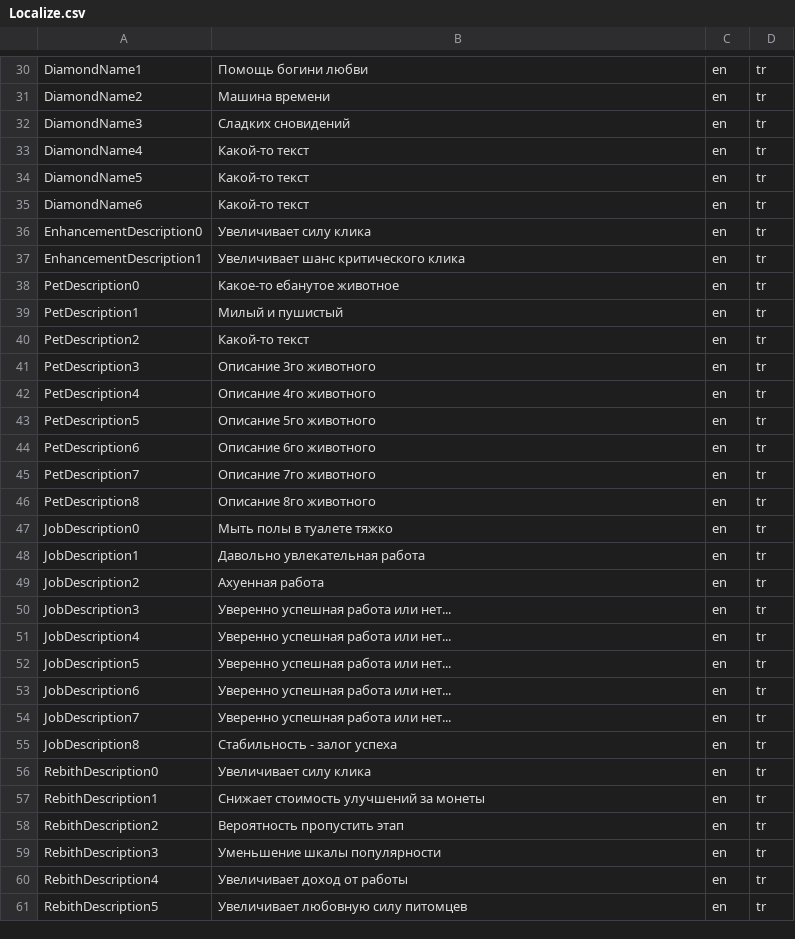
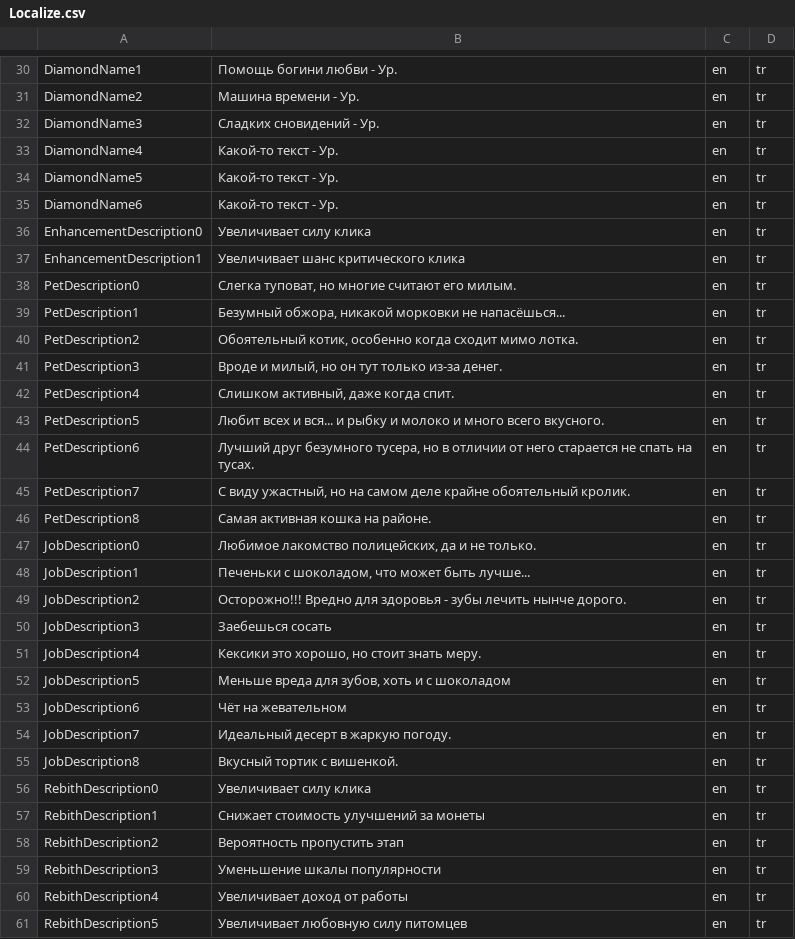
Before and after one commit to Raijin47/Clicker3D, a CSV file: Assets/_Source/Resources/Localization/Localize.csv, drawn as a sheet; only a part is shown, gaps mark what is left out; the diff covers the shown part only; the diff names each change by its address in the sheet, - before the commit and + after, or states it on an @@ line.

```diff
--- a/Assets/_Source/Resources/Localization/Localize.csv
+++ b/Assets/_Source/Resources/Localization/Localize.csv
-B30: Помощь богини любви
+B30: Помощь богини любви - Ур.
-B31: Машина времени
+B31: Машина времени - Ур.
-B32: Сладких сновидений
+B32: Сладких сновидений - Ур.
-B33:B35: Какой-то текст
+B33:B35: Какой-то текст - Ур.
-B38: Какое-то ебанутое животное
+B38: Слегка туповат, но многие считают его милым.
-B39: Милый и пушистый
+B39: Безумный обжора, никакой морковки не напасёшься...
-B40: Какой-то текст
+B40: Обоятельный котик, особенно когда сходит мимо лотка.
-B41: Описание 3го животного
+B41: Вроде и милый, но он тут только из-за денег.
-B42: Описание 4го животного
+B42: Слишком активный, даже когда спит.
-B43: Описание 5го животного
+B43: Любит всех и вся... и рыбку и молоко и много всего вкусного.
-B44: Описание 6го животного
+B44: Лучший друг безумного тусера, но в отличии от него старается не спать на тусах.
-B45: Описание 7го животного
+B45: С виду ужастный, но на самом деле крайне обоятельный кролик.
-B46: Описание 8го животного
+B46: Самая активная кошка на районе.
-B47: Мыть полы в туалете тяжко
+B47: Любимое лакомство полицейских, да и не только.
-B48: Давольно увлекательная работа
+B48: Печеньки с шоколадом, что может быть лучше...
-B49: Ахуенная работа
+B49: Осторожно!!! Вредно для здоровья - зубы лечить нынче дорого.
-B50: Уверенно успешная работа или нет...
+B50: Заебешься сосать
-B51: Уверенно успешная работа или нет...
+B51: Кексики это хорошо, но стоит знать меру.
-B52: Уверенно успешная работа или нет...
+B52: Меньше вреда для зубов, хоть и с шоколадом
-B53: Уверенно успешная работа или нет...
+B53: Чёт на жевательном
-B54: Уверенно успешная работа или нет...
+B54: Идеальный десерт в жаркую погоду.
-B55: Стабильность - залог успеха
+B55: Вкусный тортик с вишенкой.
```
Also changed, not shown: 30 edited cells elsewhere in this file, 31 other files.
